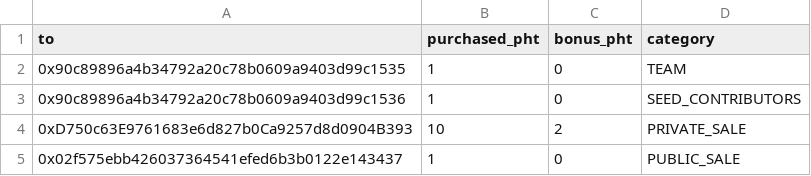
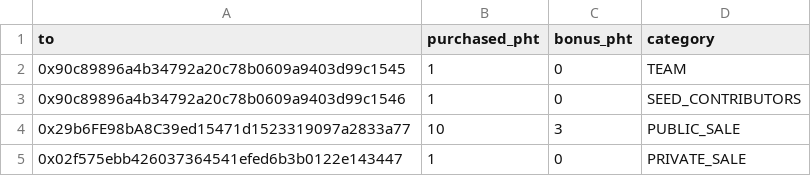
Before and after one commit to lightstreams-network/tge, a CSV file: src/distribution.csv, drawn as a sheet.

```diff
--- a/src/distribution.csv
+++ b/src/distribution.csv
@@ -1,5 +1,5 @@
 to,purchased_pht,bonus_pht,category
-0x90c89896a4b34792a20c78b0609a9403d99c1535,1,0,TEAM
-0x90c89896a4b34792a20c78b0609a9403d99c1536,1,0,SEED_CONTRIBUTORS
-0xD750c63E9761683e6d827b0Ca9257d8d0904B393,10,2,PRIVATE_SALE
-0x02f575ebb426037364541efed6b3b0122e143437,1,0,PUBLIC_SALE
+0x90c89896a4b34792a20c78b0609a9403d99c1545,1,0,TEAM
+0x90c89896a4b34792a20c78b0609a9403d99c1546,1,0,SEED_CONTRIBUTORS
+0x29b6FE98bA8C39ed15471d1523319097a2833a77,10,3,PUBLIC_SALE
+0x02f575ebb426037364541efed6b3b0122e143447,1,0,PRIVATE_SALE
```
Also changed, not shown: 1 other file.
